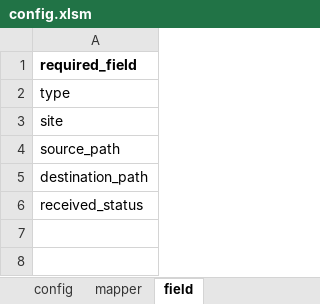
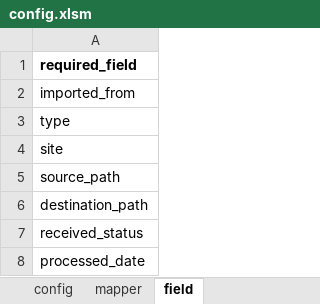
Before and after one commit to Unmask06/Need-List, an Excel workbook: config.xlsm, sheet field, drawn as a sheet; values as stored, in another font and other column widths than the file's, no borders; the diff names each change by its address in the sheet, - before the commit and + after, or states it on an @@ line.

```diff
--- a/config.xlsm (sheet field)
+++ b/config.xlsm (sheet field)
+row 2: imported_from
+row 8: processed_date
```
Also changed, not shown: sheet mapper, charts or pictures, Master Index.xlsx, 12 other files.
